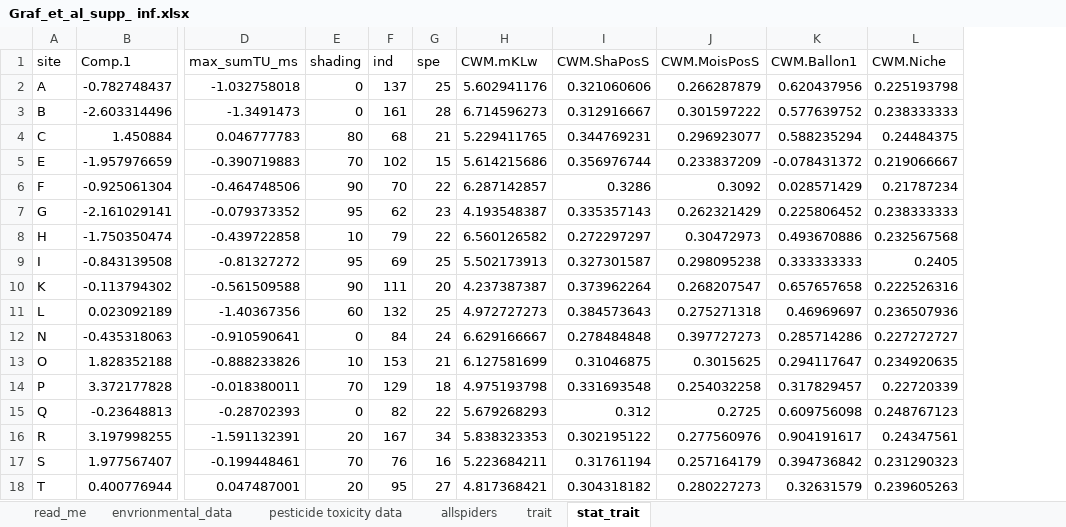
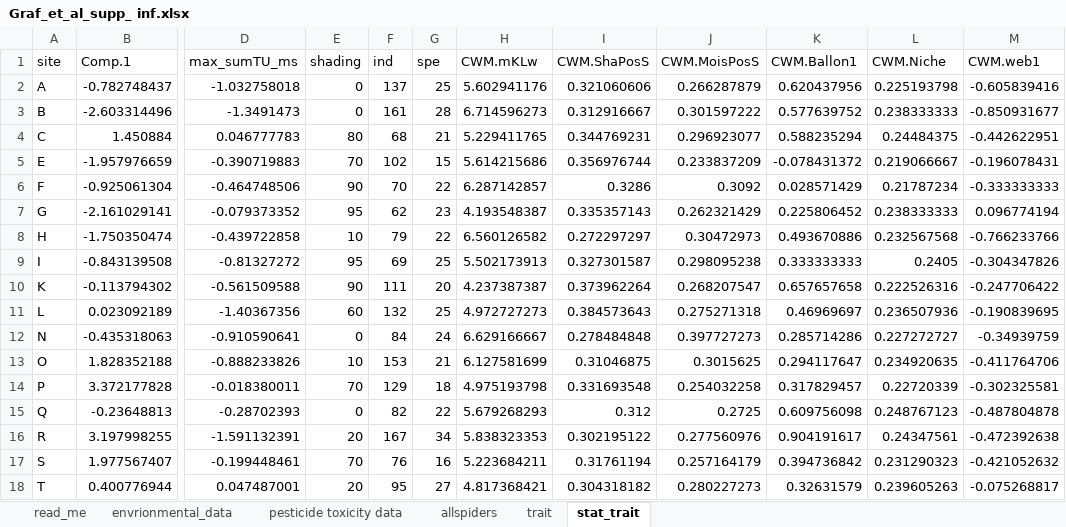
Before and after one commit to rbslandau/graf_spidertraits, an Excel workbook: Graf_et_al_supp_ inf.xlsx, sheet stat_trait, drawn as a sheet; only a part is shown, gaps mark what is left out; values as stored, in another font and other column widths than the file's, no borders; the diff names each change by its address in the sheet, - before the commit and + after, or states it on an @@ line.

```diff
--- a/Graf_et_al_supp_ inf.xlsx (sheet stat_trait)
+++ b/Graf_et_al_supp_ inf.xlsx (sheet stat_trait)
+column M (CWM.web1), rows 2-18: -0.605839416 | -0.850931677 | -0.442622951 | -0.196078431 | -0.333333333 | 0.096774194 | -0.766233766 | -0.304347826 | -0.247706422 | -0.190839695 | -0.34939759 | -0.411764706 | -0.302325581 | -0.487804878 | -0.472392638 | -0.421052632 | -0.075268817
```
Also changed, not shown: sheet read_me, sheet trait, 2 other files.
